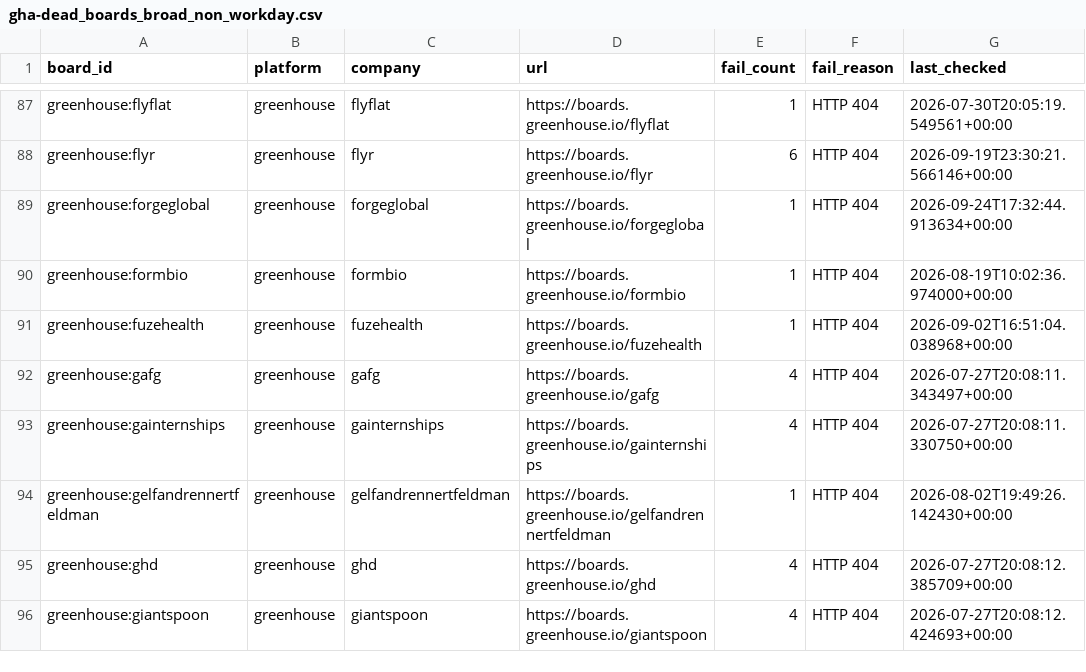
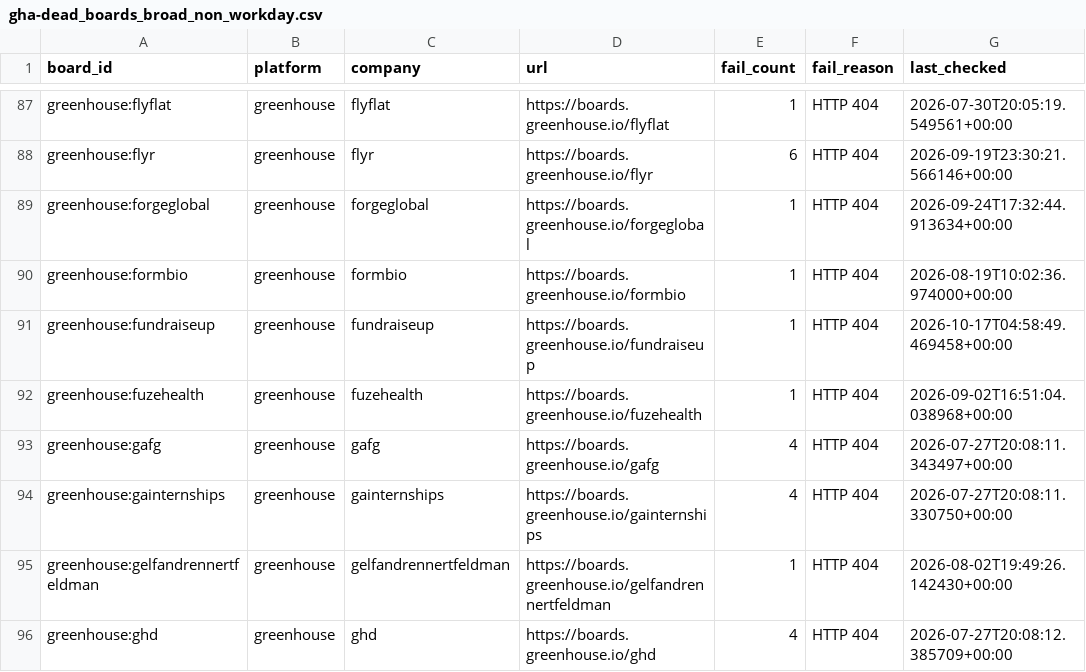
Before and after one commit to likithreddy25/job-radar, a CSV file: state/gha-dead_boards_broad_non_workday.csv, drawn as a sheet; only a part is shown, gaps mark what is left out; the shorter side is filled out with more unchanged rows; the diff names each change by its address in the sheet, - before the commit and + after, or states it on an @@ line.

```diff
--- a/state/gha-dead_boards_broad_non_workday.csv
+++ b/state/gha-dead_boards_broad_non_workday.csv
+row 91: greenhouse:fundraiseup | greenhouse | fundraiseup | https://boards.greenhouse.io/fundraiseup | 1 | HTTP 404 | 2026-10-17T04:58:49.469458+00:00
```
Also changed, not shown: 1 other file.
